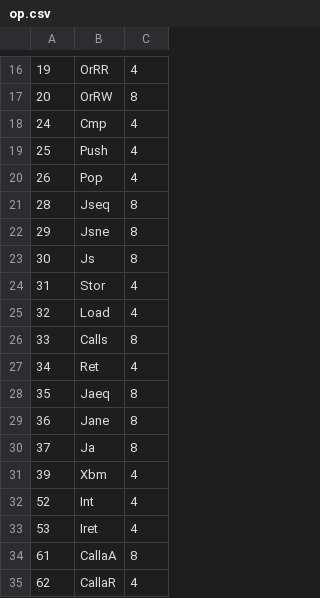
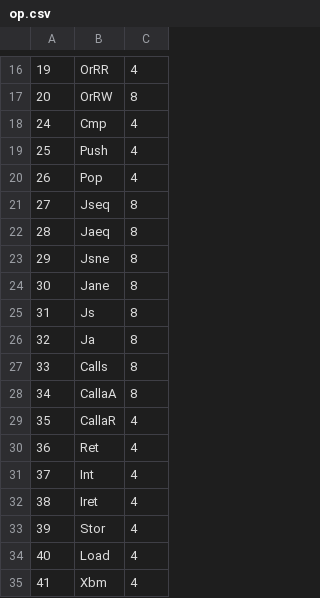
Before and after one commit to thoriumlang/thm, a CSV file: src/common/op.csv, drawn as a sheet; only a part is shown, gaps mark what is left out.

Commit message:
Reorder instructions

```diff
--- a/src/common/op.csv
+++ b/src/common/op.csv
@@ -20,16 +20,16 @@
 26,Pop,4
-28,Jseq,8
+27,Jseq,8
+28,Jaeq,8
 29,Jsne,8
-30,Js,8
-31,Stor,4
-32,Load,4
+30,Jane,8
+31,Js,8
+32,Ja,8
 33,Calls,8
-34,Ret,4
-35,Jaeq,8
-36,Jane,8
-37,Ja,8
-39,Xbm,4
-52,Int,4
-53,Iret,4
-61,CallaA,8
-62,CallaR,4
+34,CallaA,8
+35,CallaR,4
+36,Ret,4
+37,Int,4
+38,Iret,4
+39,Stor,4
+40,Load,4
+41,Xbm,4
```
